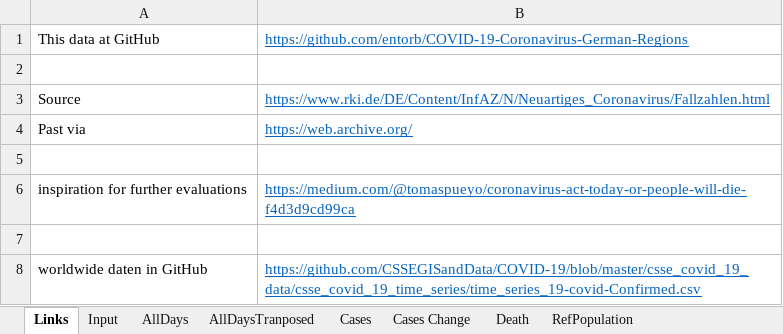
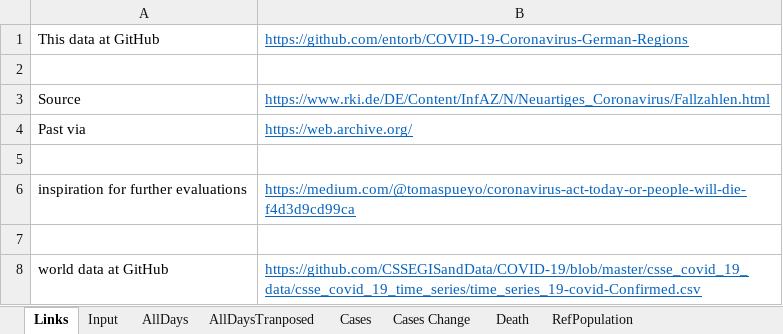
Before and after one commit to entorb/COVID-19-Coronavirus-German-Regions, an Excel workbook: data/cases-de.xlsx, sheet Links, drawn as a sheet; values as stored, in another font and other column widths than the file's, no borders; the diff names each change by its address in the sheet, - before the commit and + after, or states it on an @@ line.

Commit message:
cases-de.xlsx

```diff
--- a/data/cases-de.xlsx (sheet Links)
+++ b/data/cases-de.xlsx (sheet Links)
-A8: worldwide daten in GitHub
+A8: world data at GitHub
```
